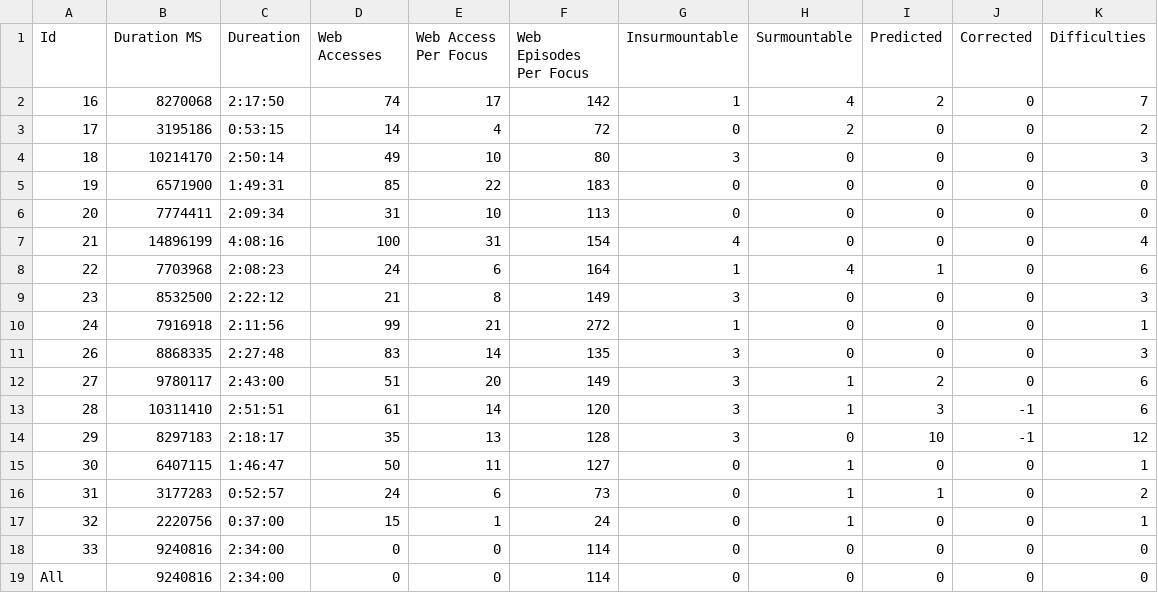
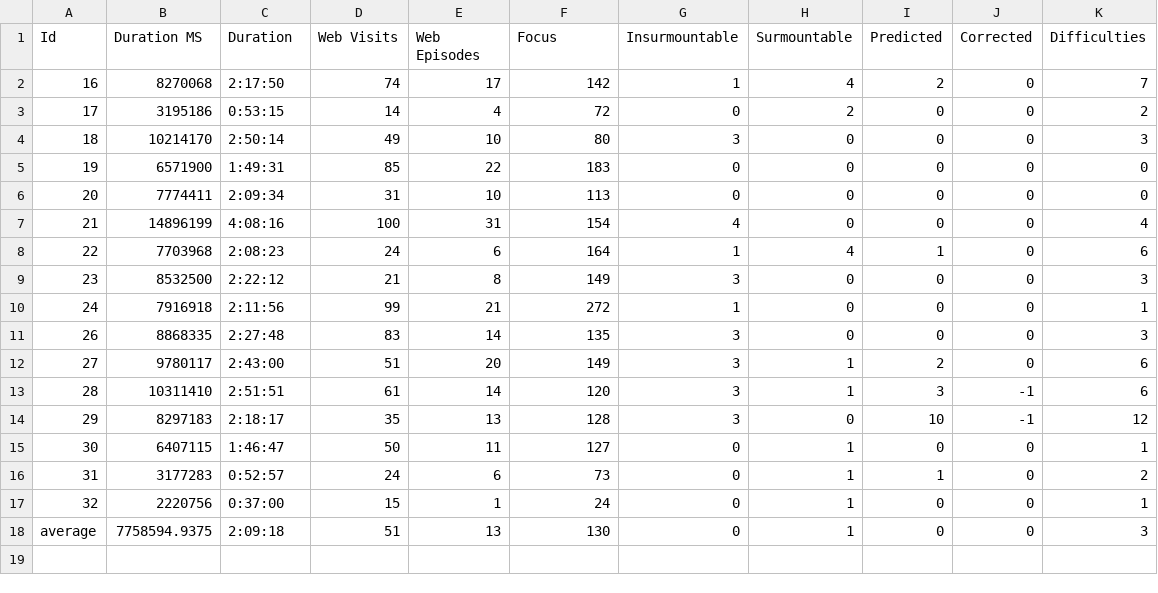
Before and after one commit to pdewan/Hermes, a CSV file: Hermes/data/OutputData/allWebAccesses.csv, drawn as a sheet.

Commit message:
Writing averages

```diff
--- a/Hermes/data/OutputData/allWebAccesses.csv
+++ b/Hermes/data/OutputData/allWebAccesses.csv
@@ -1,2 +1,2 @@
-Id,Duration MS, Dureation, Web Accesses,Web Access Per Focus,Web Episodes Per Focus,Insurmountable,Surmountable,Predicted, Corrected, Difficulties
+Id,Duration MS, Duration, Web Visits,Web Episodes,Focus,Insurmountable,Surmountable,Predicted, Corrected, Difficulties
 16,8270068,2:17:50,74,17,142,1,4,2,0,7
@@ -17,3 +17,2 @@ Id,Duration MS, Dureation, Web Accesses,Web Access Per Focus,Web Episodes Per Fo
 32,2220756,0:37:00,15,1,24,0,1,0,0,1
-33,9240816,2:34:00,0,0,114,0,0,0,0,0
-All,9240816,2:34:00,0,0,114,0,0,0,0,0
+average,7758594.9375,2:09:18,51,13,130,0,1,0,0,3
```
Also changed, not shown: 7 other files.
